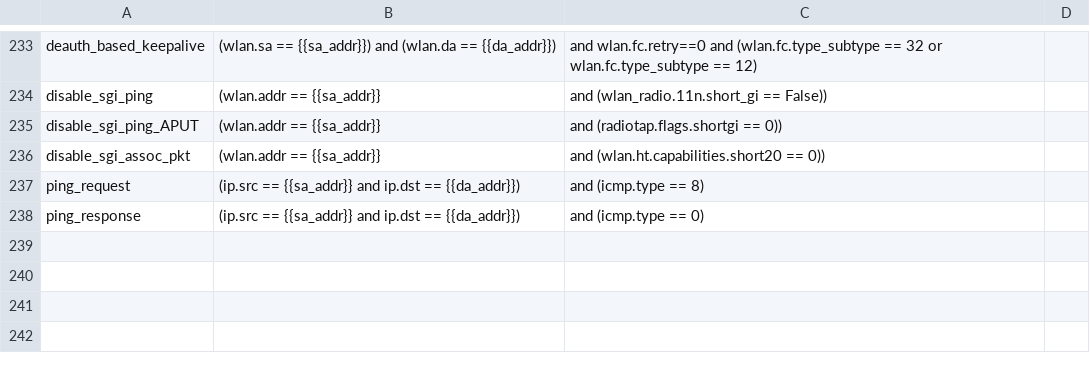
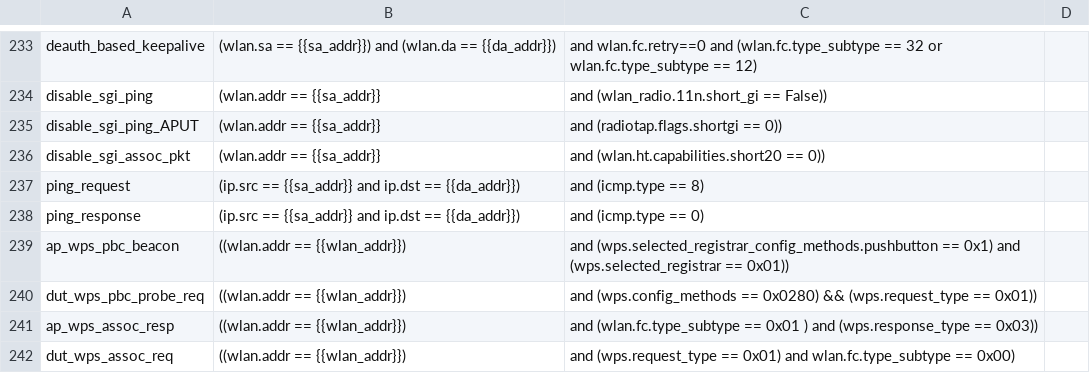
Before and after one commit to avinashsilabs/Sample_App_Automation_utf, a CSV file: config/sniffer_filter.csv, drawn as a sheet; only a part is shown, gaps mark what is left out; the diff names each change by its address in the sheet, - before the commit and + after, or states it on an @@ line.

Commit message:
Pull request #3856: [WIFI_BT_UTFHELP-5879]: modify the test case C893048 and added sniffer filter for wps_pbc testplan validation
Merge in IOT_INFRA_SW/utf_wifi from WIFI_BT_UTFHELP-5879-automate-wps-pb-support-test-plan-iotreq-9628 to release/milestone86

Squashed commit of the following:

commit d653cbe282e3deffc0cb8c04a756ec013ab3968e
Author: saagrawa <sakshi.agrawal@silabs.com>
Date:   Mon Dec 15 10:36:06 2025 +0530

    [WIFI_BT_UTFHELP-5879]: Added small change in c893043

commit 0d547274ec0f4e3d944a9a529cbfe61f18992ea1
Author: saagrawa <sakshi.agrawal@silabs.com>
Date:   Sat Dec 13 13:48:44 2025 +0530

    [WIFI_BT_UTFHELP-5879]: Added sniffer filters for WPS PBC test plan validation

commit 8db489615fdac28673cd8db2dde740a2324ad2e6
Author: saagrawa <sakshi.agrawal@silabs.com>
Date:   Sat Dec 13 13:13:28 2025 +0530

    [WIFI_BT_UTFHELP-5879]: modify the test case C893048

```diff
--- a/config/sniffer_filter.csv
+++ b/config/sniffer_filter.csv
+row 239: ap_wps_pbc_beacon | ((wlan.addr == {{wlan_addr}}) | and (wps.selected_registrar_config_methods.pushbutton == 0x1) and (wps.selected_registrar == 0x01))
+row 240: dut_wps_pbc_probe_req | ((wlan.addr == {{wlan_addr}}) | and (wps.config_methods == 0x0280) && (wps.request_type == 0x01))
+row 241: ap_wps_assoc_resp | ((wlan.addr == {{wlan_addr}}) | and (wlan.fc.type_subtype == 0x01 ) and (wps.response_type == 0x03))
+row 242: dut_wps_assoc_req | ((wlan.addr == {{wlan_addr}}) | and (wps.request_type == 0x01) and wlan.fc.type_subtype == 0x00)
```
Also changed, not shown: 1 other file.
